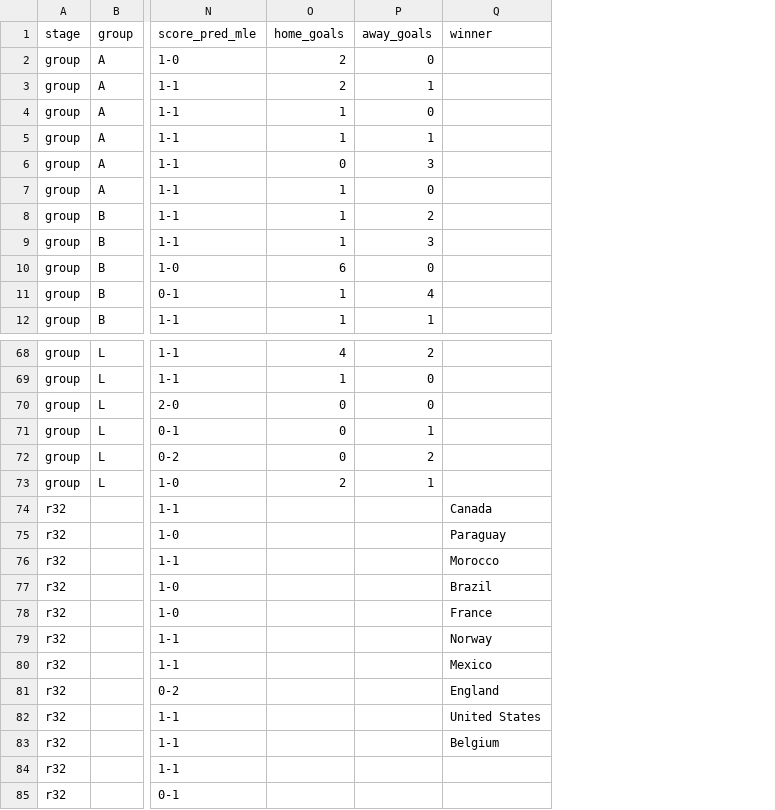
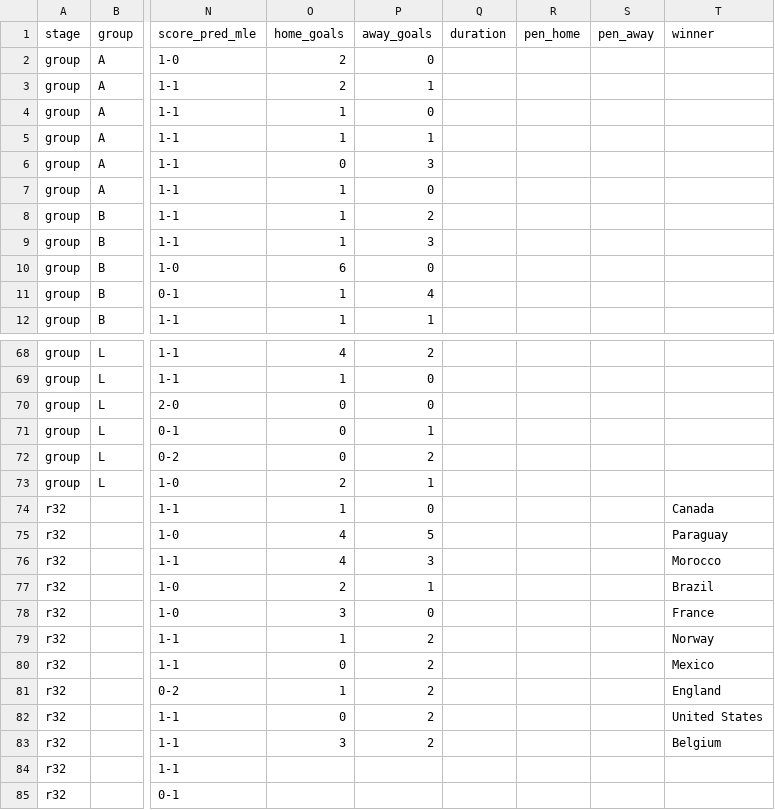
Before and after one commit to Duyanh090205/wc2026-monte-carlo, a CSV file: data/mc_simu/wc2026_match_predictions.csv, drawn as a sheet; only a part is shown, gaps mark what is left out; the diff names each change by its address in the sheet, - before the commit and + after, or states it on an @@ line.

```diff
--- a/data/mc_simu/wc2026_match_predictions.csv
+++ b/data/mc_simu/wc2026_match_predictions.csv
+column Q (duration), empty
+column R (pen_home), empty
+column S (pen_away), empty
-O74 (home_goals): (empty)
+O74 (home_goals): 1
-P74 (away_goals): (empty)
+P74 (away_goals): 0
-O75:O76 (home_goals): (empty)
+O75:O76 (home_goals): 4
-P75 (away_goals): (empty)
+P75 (away_goals): 5
-P76 (away_goals): (empty)
+P76 (away_goals): 3
-O77 (home_goals): (empty)
+O77 (home_goals): 2
-P77 (away_goals): (empty)
+P77 (away_goals): 1
-O78 (home_goals): (empty)
+O78 (home_goals): 3
-P78 (away_goals): (empty)
+P78 (away_goals): 0
-O79 (home_goals): (empty)
+O79 (home_goals): 1
-P79:P83 (away_goals): (empty)
+P79:P83 (away_goals): 2
-O80 (home_goals): (empty)
+O80 (home_goals): 0
-O81 (home_goals): (empty)
+O81 (home_goals): 1
-O82 (home_goals): (empty)
+O82 (home_goals): 0
-O83 (home_goals): (empty)
+O83 (home_goals): 3
```
Also changed, not shown: 6 other files.
